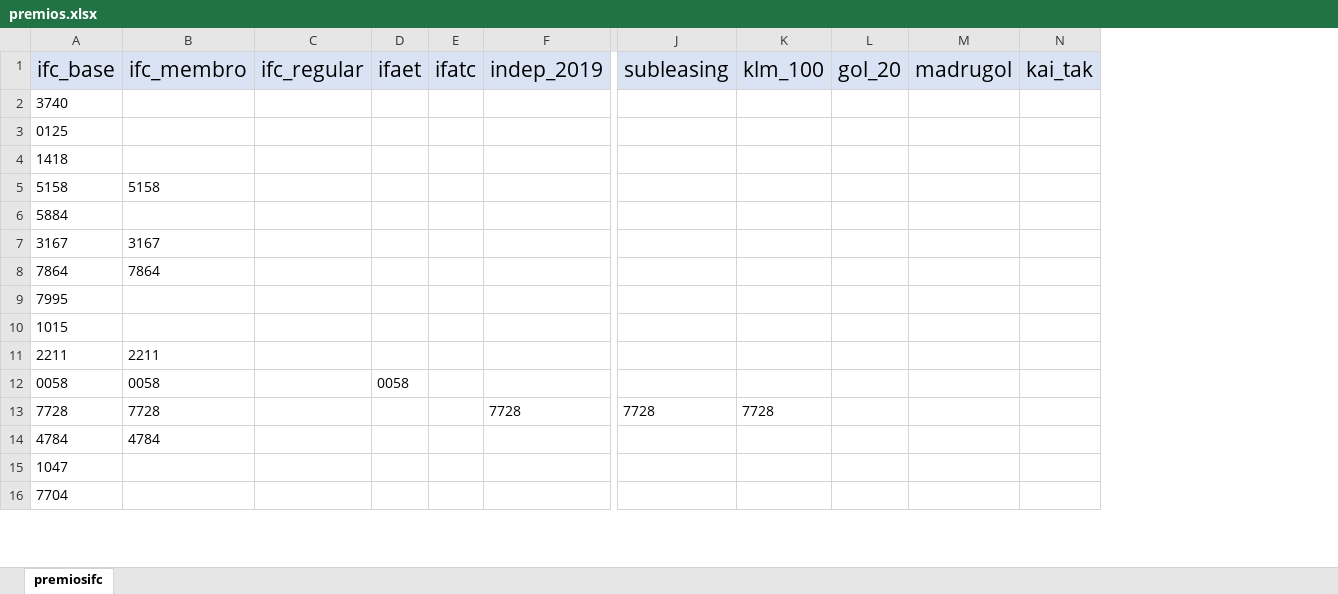
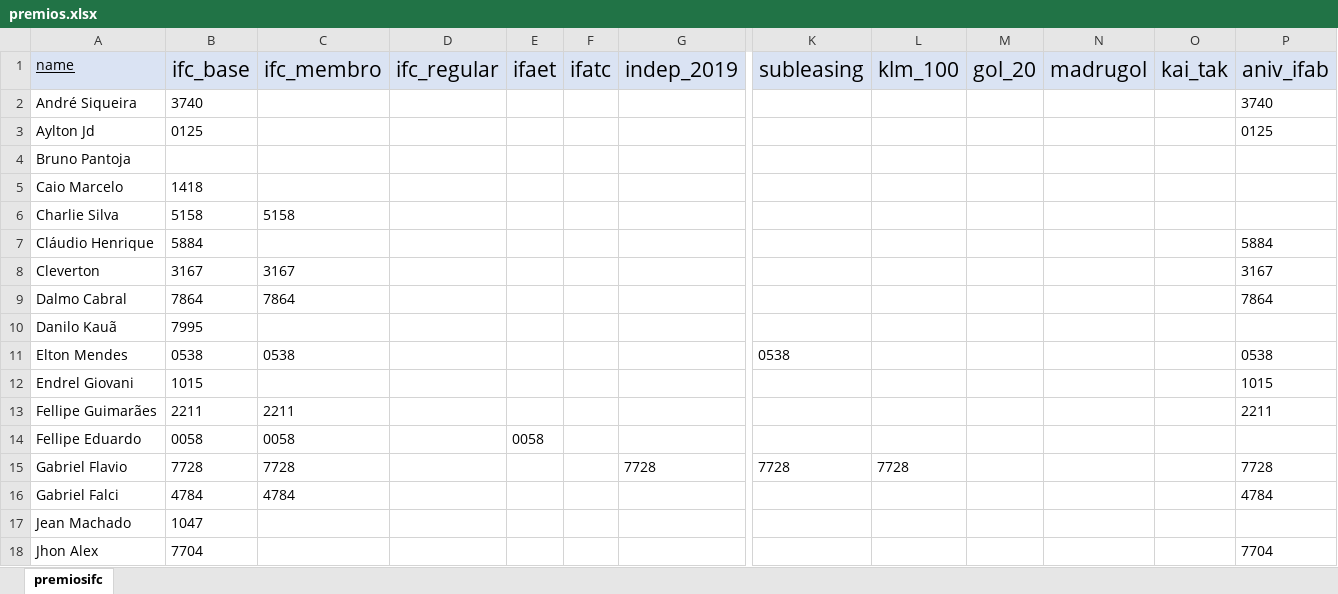
Before and after one commit to Dalmocabral/infinteflightaerobrasil_atc, an Excel workbook: premios.xlsx, sheet premiosifc, drawn as a sheet; only a part is shown, gaps mark what is left out; values as stored, in another font and other column widths than the file's, no borders; addresses are those after the commit; rows hold the shown columns only; the diff covers the shown part only; the diff names each change by its address in the sheet, - before the commit and + after, or states it on an @@ line.

```diff
--- a/premios.xlsx (sheet premiosifc)
+++ b/premios.xlsx (sheet premiosifc)
+column A (name), rows 2-3: André Siqueira | Aylton Jd; rows 5-10: Caio Marcelo | Charlie Silva | Cláudio Henrique | Cleverton | Dalmo Cabral | Danilo Kauã; rows 12-18: Endrel Giovani | Fellipe Guimarães | Fellipe Eduardo | Gabriel Flavio | Gabriel Falci | Jean Machado | Jhon Alex
+column P (aniv_ifab), rows 2-3: 3740 | 0125; rows 7-9: 5884 | 3167 | 7864; rows 12-18: 1015 | 2211 |  | 7728 | 4784 |  | 7704
+row 4: Bruno Pantoja
+row 11: Elton Mendes | 0538 | 0538 |  |  |  |  | 0538 |  |  |  |  | 0538
```
Also changed, not shown: 5 added rows, 1 removed row, 1 moved row and 5 edited cells elsewhere in this sheet, compania.xlsx, 3 other files.
